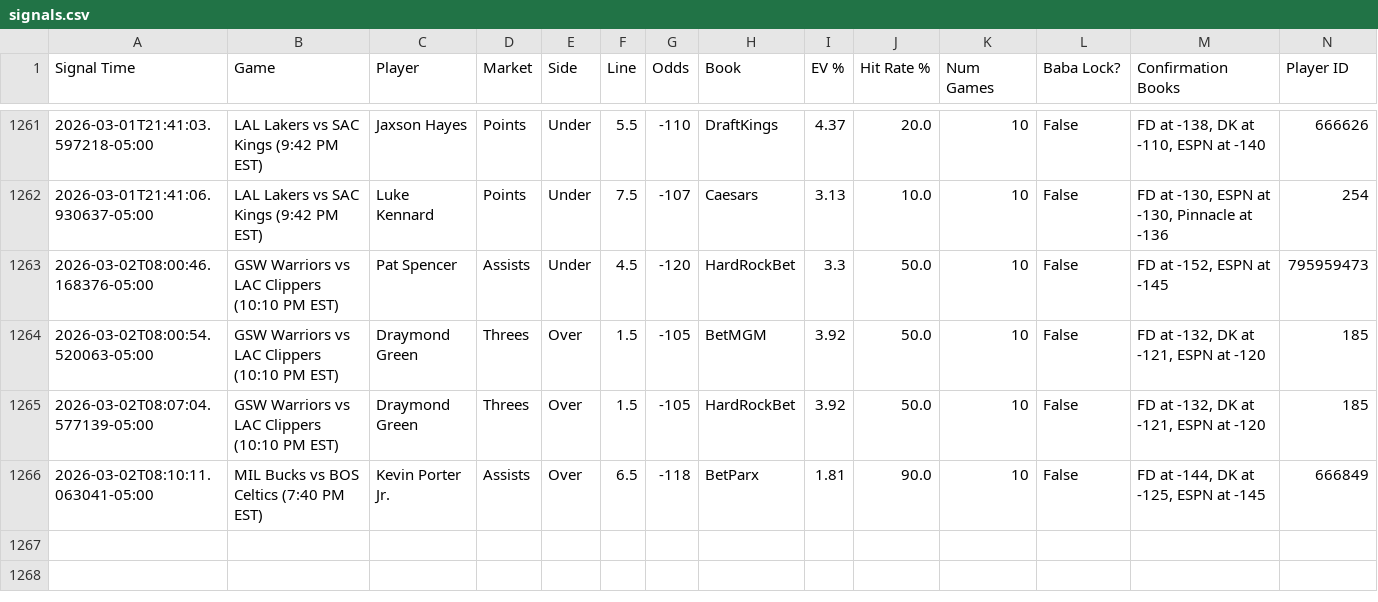
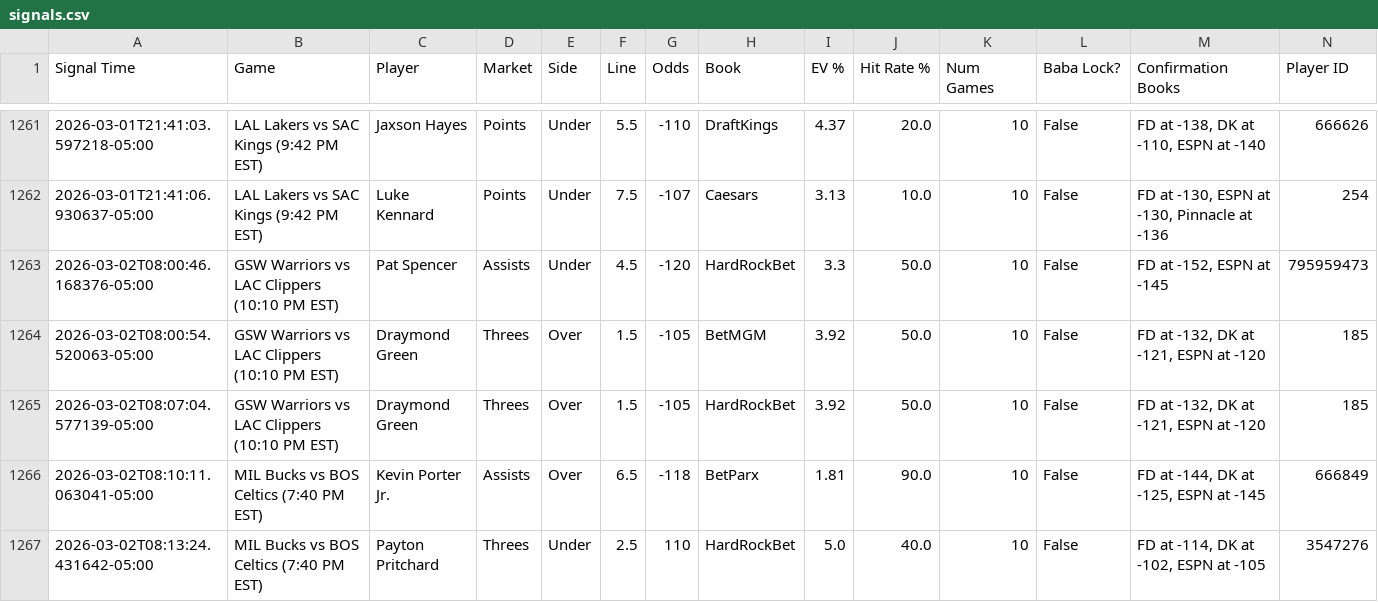
Before and after one commit to michaeljhart12-byte/Baba-Bot-Dashboard, a CSV file: signals.csv, drawn as a sheet; only a part is shown, gaps mark what is left out; rows hold the shown columns only; the diff names each change by its address in the sheet, - before the commit and + after, or states it on an @@ line.

Commit message:
Auto-update signals.csv

```diff
--- a/signals.csv
+++ b/signals.csv
+row 1267: 2026-03-02T08:13:24.431642-05:00 | MIL Bucks vs BOS Celtics (7:40 PM EST) | Payton Pritchard | Threes | Under | 2.5 | 110 | HardRockBet | 5.0 | 40.0 | 10 | False | FD at -114, DK at -102, ESPN at -105 | 3547276
```
